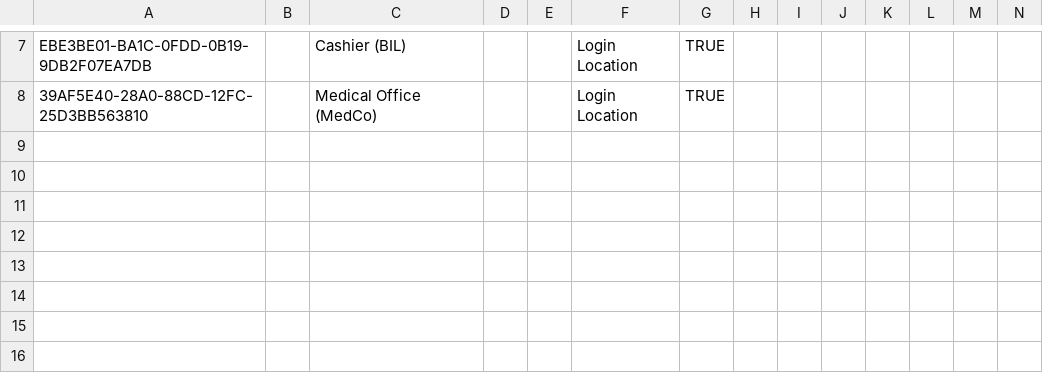
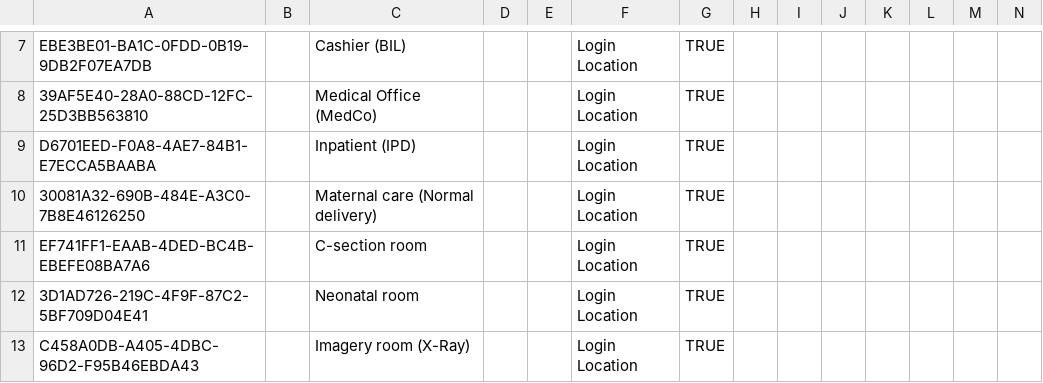
Before and after one commit to isaac-maya/UVL-EMR, a CSV file: sites/mugamba/configs/openmrs/initializer_config/locations/locations.csv, drawn as a sheet; only a part is shown, gaps mark what is left out; rows hold the shown columns only; the diff names each change by its address in the sheet, - before the commit and + after, or states it on an @@ line.

Commit message:
Add new locations

```diff
--- a/sites/mugamba/configs/openmrs/initializer_config/locations/locations.csv
+++ b/sites/mugamba/configs/openmrs/initializer_config/locations/locations.csv
+row 9: D6701EED-F0A8-4AE7-84B1-E7ECCA5BAABA |  | Inpatient (IPD) |  |  | Login Location | TRUE
+row 10: 30081A32-690B-484E-A3C0-7B8E46126250 |  | Maternal care (Normal delivery) |  |  | Login Location | TRUE
+row 11: EF741FF1-EAAB-4DED-BC4B-EBEFE08BA7A6 |  | C-section room |  |  | Login Location | TRUE
+row 12: 3D1AD726-219C-4F9F-87C2-5BF709D04E41 |  | Neonatal room |  |  | Login Location | TRUE
+row 13: C458A0DB-A405-4DBC-96D2-F95B46EBDA43 |  | Imagery room (X-Ray) |  |  | Login Location | TRUE
```
Also changed, not shown: 2 other files.
